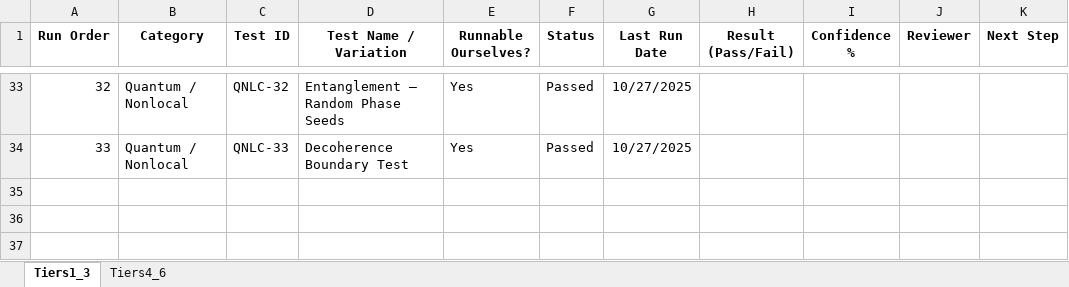
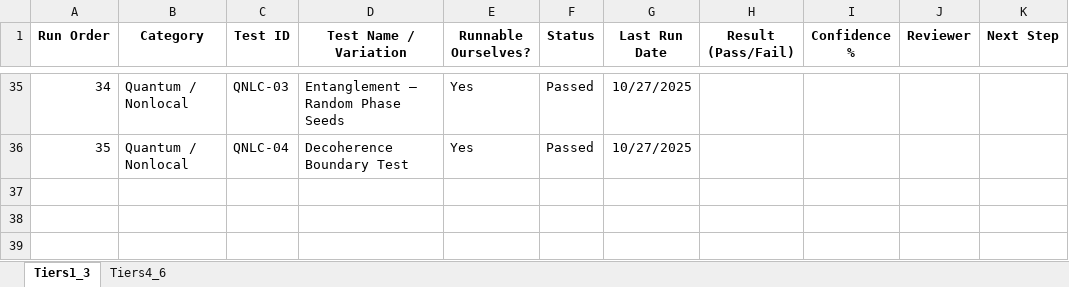
Before and after one commit to gpartin/LFM, an Excel workbook: documents/LFM_Test_Plan.xlsx, sheet Tiers1_3, drawn as a sheet; only a part is shown, gaps mark what is left out; values as stored, in another font and other column widths than the file's, no borders; addresses are those after the commit; the diff covers the shown part only; the diff names each change by its address in the sheet, - before the commit and + after, or states it on an @@ line.

Commit message:
Fix tests, grav-10 is passing!

```diff
--- a/documents/LFM_Test_Plan.xlsx (sheet Tiers1_3)
+++ b/documents/LFM_Test_Plan.xlsx (sheet Tiers1_3)
@@ column A (Run Order) renumbered between rows 12 and 36 @@
-C35 (Test ID): QNLC-32
+C35 (Test ID): QNLC-03
-C36 (Test ID): QNLC-33
+C36 (Test ID): QNLC-04
```
Also changed, not shown: 2 added rows and 25 edited cells elsewhere in this sheet, formulas that keep their value, 3 other files.
